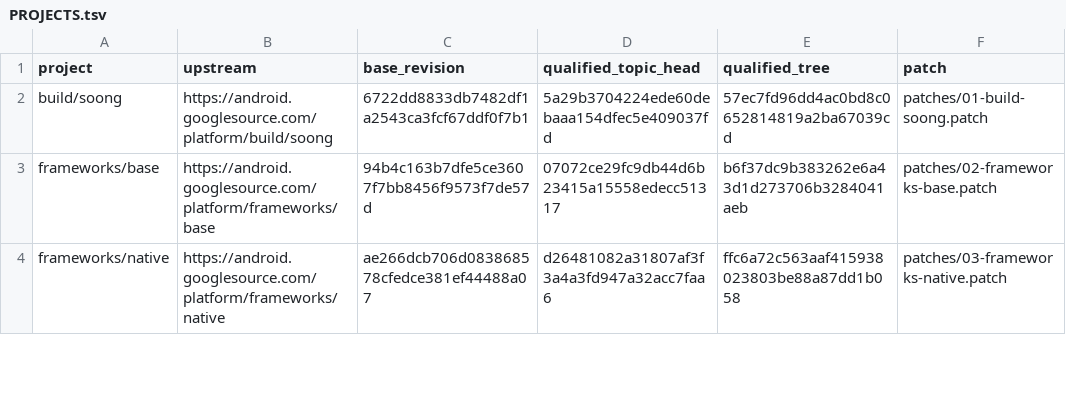
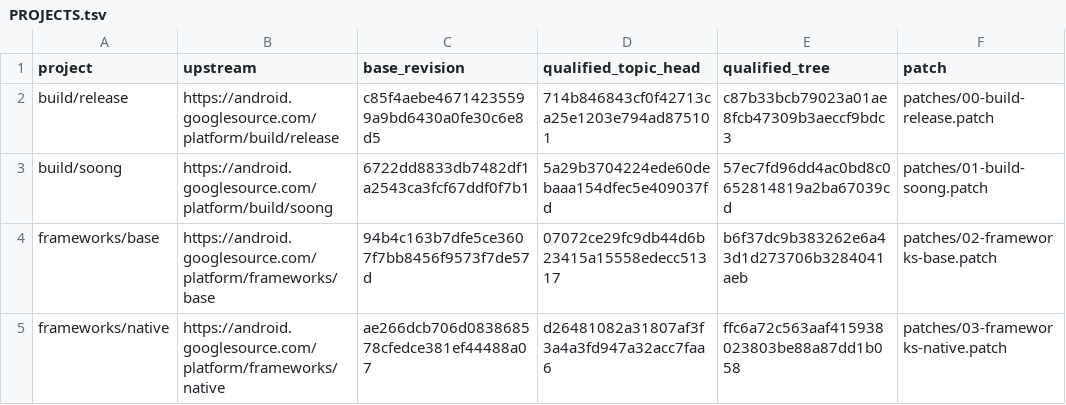
Before and after one commit to error311/purepixel17-tb132fu-platform, a TSV file: PROJECTS.tsv, drawn as a sheet; only a part is shown.

Commit message:
Publish R2 August platform SPL source

```diff
--- a/PROJECTS.tsv
+++ b/PROJECTS.tsv
@@ -1,2 +1,3 @@
 project	upstream	base_revision	qualified_topic_head	qualified_tree	patch
+build/release	https://android.googlesource.com/platform/build/release	c85f4aebe46714235599a9bd6430a0fe30c6e8d5	714b846843cf0f42713ca25e1203e794ad875101	c87b33bcb79023a01ae8fcb47309b3aeccf9bdc3	patches/00-build-release.patch
 build/soong	https://android.googlesource.com/platform/build/soong	6722dd8833db7482df1a2543ca3fcf67ddf0f7b1	5a29b3704224ede60debaaa154dfec5e409037fd	57ec7fd96dd4ac0bd8c0652814819a2ba67039cd	patches/01-build-soong.patch
```
Also changed, not shown: 4 other files.
